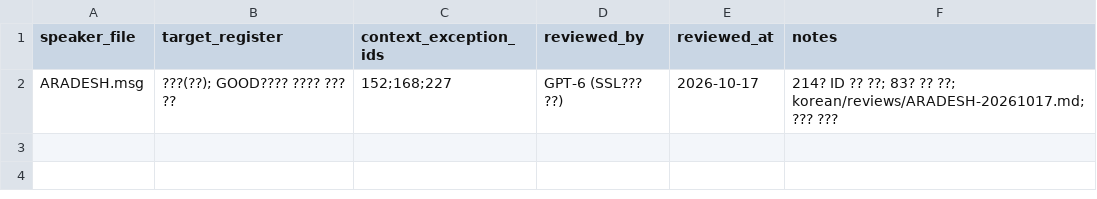
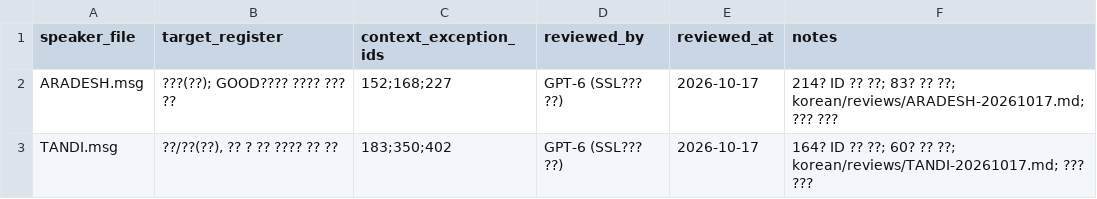
Before and after one commit to munument1/Fallout-Et-Tu-Korean-Edition, a CSV file: korean/register-decisions.csv, drawn as a sheet; the diff names each change by its address in the sheet, - before the commit and + after, or states it on an @@ line.

Commit message:
Review Tandi dialogue and dynamic player-name replies

```diff
--- a/korean/register-decisions.csv
+++ b/korean/register-decisions.csv
+row 3: TANDI.msg | ??/??(??), ?? ? ?? ???? ?? ?? | 183;350;402 | GPT-6 (SSL??? ??) | 2026-10-17 | 164? ID ?? ??; 60? ?? ??; korean/reviews/TANDI-20261017.md; ??? ???
```
Also changed, not shown: 4 other files.
